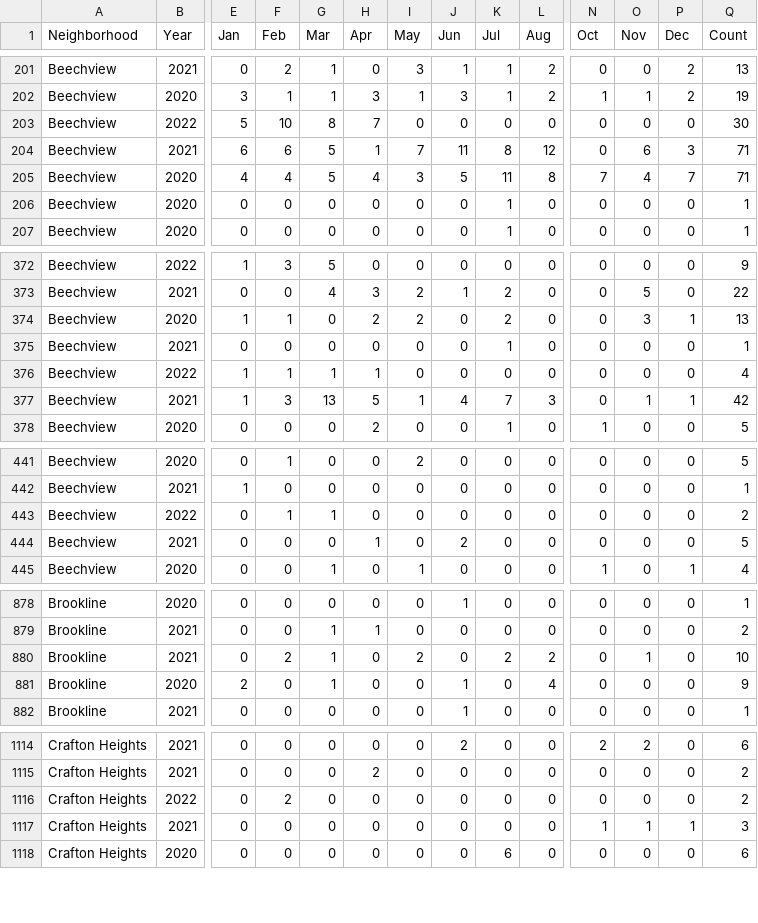
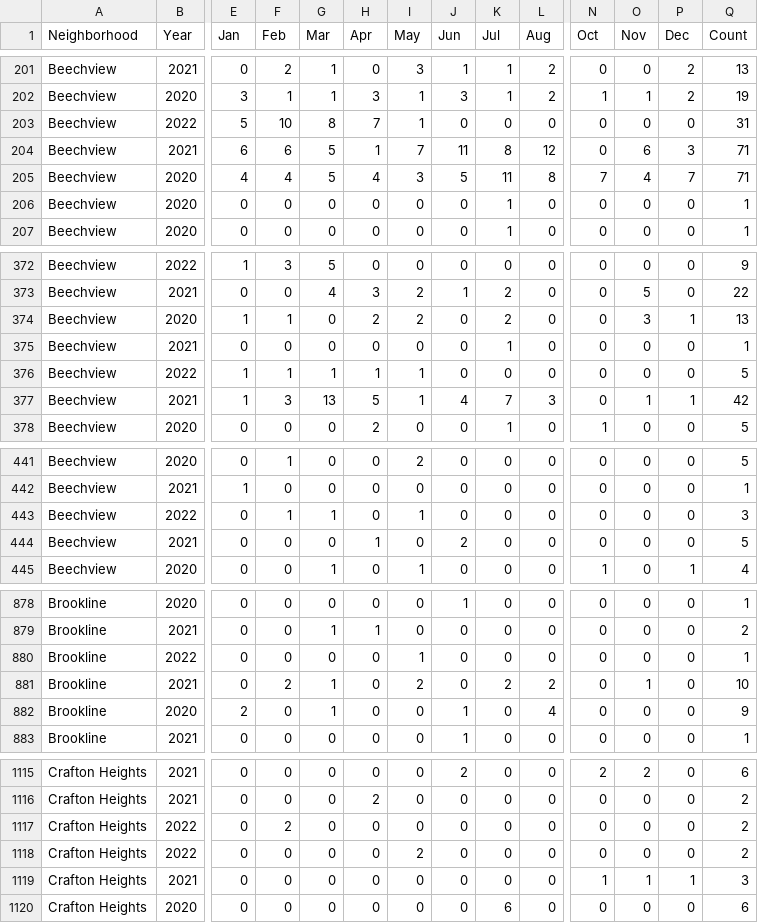
Before and after one commit to mhowe0422/mhowe0422.github.io, a CSV file: Zone6/Zone6data.csv, drawn as a sheet; only a part is shown, gaps mark what is left out; rows hold the shown columns only; the diff covers the shown part only; the diff names each change by its address in the sheet, - before the commit and + after, or states it on an @@ line.

```diff
--- a/Zone6/Zone6data.csv
+++ b/Zone6/Zone6data.csv
-I203 (May): 0
+I203 (May): 1
-Q203 (Count): 30
+Q203 (Count): 31
-I376 (May): 0
+I376 (May): 1
-Q376 (Count): 4
+Q376 (Count): 5
-I443 (May): 0
+I443 (May): 1
-Q443 (Count): 2
+Q443 (Count): 3
+row 880: Brookline | 2022 | 0 | 0 | 0 | 0 | 1 | 0 | 0 | 0 | 0 | 0 | 0 | 1
+row 1118: Crafton Heights | 2022 | 0 | 0 | 0 | 0 | 2 | 0 | 0 | 0 | 0 | 0 | 0 | 2
```
Also changed, not shown: 12 edited cells elsewhere in this file, 1 other file.
